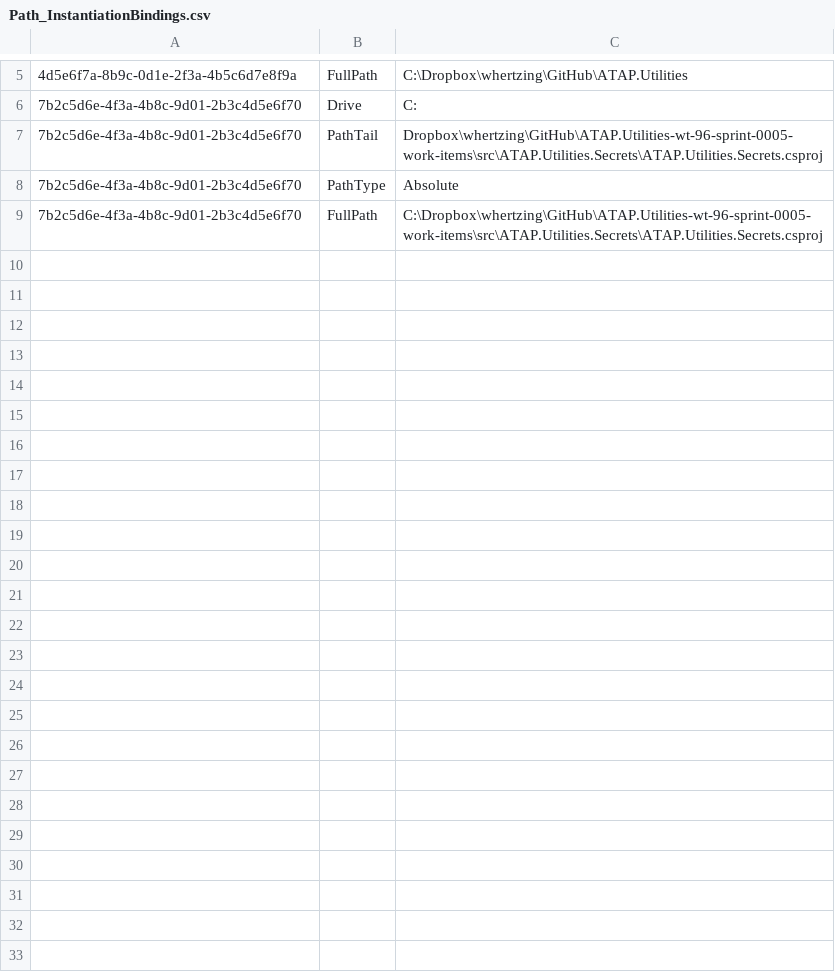
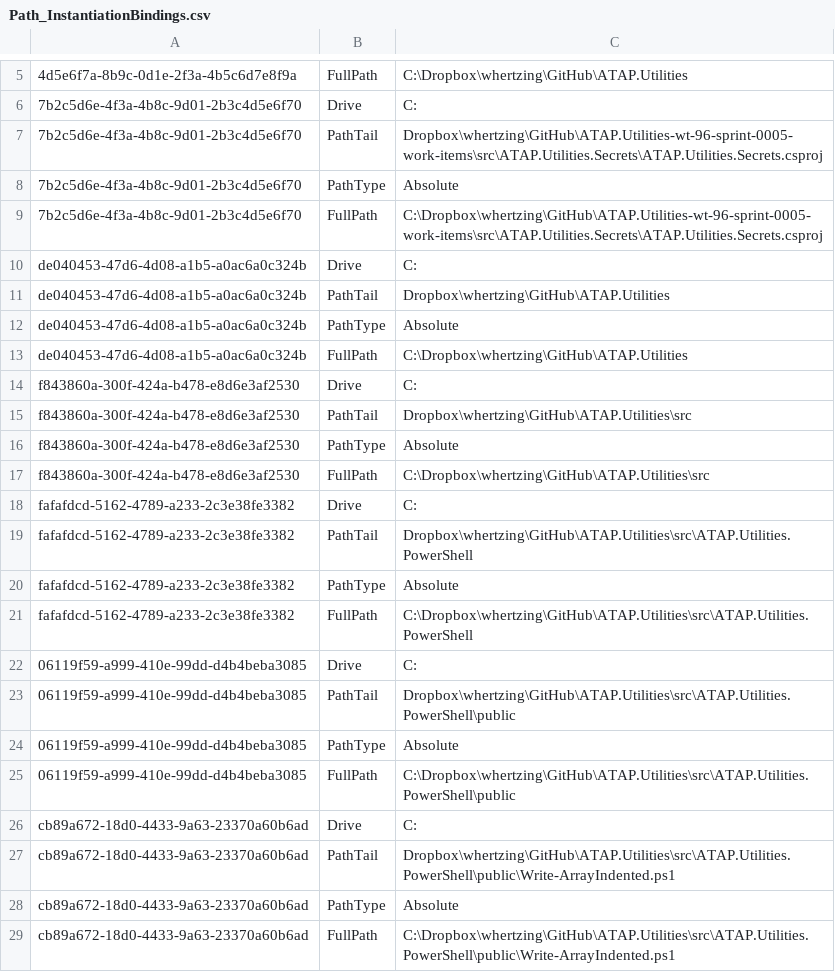
Before and after one commit to BillHertzing/ATAP.Utilities, a CSV file: Database/Flyway/Data/Path_InstantiationBindings.csv, drawn as a sheet; only a part is shown, gaps mark what is left out; the diff names each change by its address in the sheet, - before the commit and + after, or states it on an @@ line.

Commit message:
feat(database): extend core schema and seed path/powershell rule data
Co-Authored-By: AI Commit Agent <ai-commit-agent@users.noreply.github.com>

```diff
--- a/Database/Flyway/Data/Path_InstantiationBindings.csv
+++ b/Database/Flyway/Data/Path_InstantiationBindings.csv
+row 10: de040453-47d6-4d08-a1b5-a0ac6a0c324b | Drive | C:
+row 11: de040453-47d6-4d08-a1b5-a0ac6a0c324b | PathTail | Dropbox\whertzing\GitHub\ATAP.Utilities
+row 12: de040453-47d6-4d08-a1b5-a0ac6a0c324b | PathType | Absolute
+row 13: de040453-47d6-4d08-a1b5-a0ac6a0c324b | FullPath | C:\Dropbox\whertzing\GitHub\ATAP.Utilities
+row 14: f843860a-300f-424a-b478-e8d6e3af2530 | Drive | C:
+row 15: f843860a-300f-424a-b478-e8d6e3af2530 | PathTail | Dropbox\whertzing\GitHub\ATAP.Utilities\src
+row 16: f843860a-300f-424a-b478-e8d6e3af2530 | PathType | Absolute
+row 17: f843860a-300f-424a-b478-e8d6e3af2530 | FullPath | C:\Dropbox\whertzing\GitHub\ATAP.Utilities\src
+row 18: fafafdcd-5162-4789-a233-2c3e38fe3382 | Drive | C:
+row 19: fafafdcd-5162-4789-a233-2c3e38fe3382 | PathTail | Dropbox\whertzing\GitHub\ATAP.Utilities\src\ATAP.Utilities.PowerShell
+row 20: fafafdcd-5162-4789-a233-2c3e38fe3382 | PathType | Absolute
+row 21: fafafdcd-5162-4789-a233-2c3e38fe3382 | FullPath | C:\Dropbox\whertzing\GitHub\ATAP.Utilities\src\ATAP.Utilities.PowerShell
+row 22: 06119f59-a999-410e-99dd-d4b4beba3085 | Drive | C:
+row 23: 06119f59-a999-410e-99dd-d4b4beba3085 | PathTail | Dropbox\whertzing\GitHub\ATAP.Utilities\src\ATAP.Utilities.PowerShell\public
+row 24: 06119f59-a999-410e-99dd-d4b4beba3085 | PathType | Absolute
+row 25: 06119f59-a999-410e-99dd-d4b4beba3085 | FullPath | C:\Dropbox\whertzing\GitHub\ATAP.Utilities\src\ATAP.Utilities.PowerShell\public
+row 26: cb89a672-18d0-4433-9a63-23370a60b6ad | Drive | C:
+row 27: cb89a672-18d0-4433-9a63-23370a60b6ad | PathTail | Dropbox\whertzing\GitHub\ATAP.Utilities\src\ATAP.Utilities.PowerShell\public\Write-ArrayIndented.ps1
+row 28: cb89a672-18d0-4433-9a63-23370a60b6ad | PathType | Absolute
+row 29: cb89a672-18d0-4433-9a63-23370a60b6ad | FullPath | C:\Dropbox\whertzing\GitHub\ATAP.Utilities\src\ATAP.Utilities.PowerShell\public\Write-ArrayIndented.ps1
```
Also changed, not shown: Database/Flyway/Data/Path_Instantiations.csv, Database/Flyway/Data/Path_Philote_Instantiations.csv, 8 other files.
